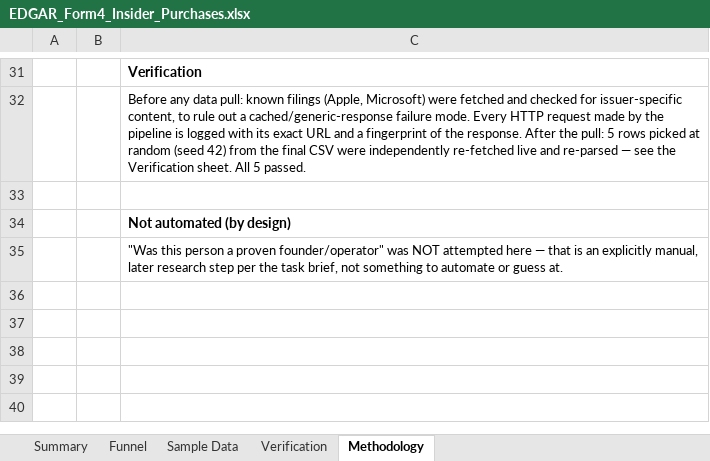
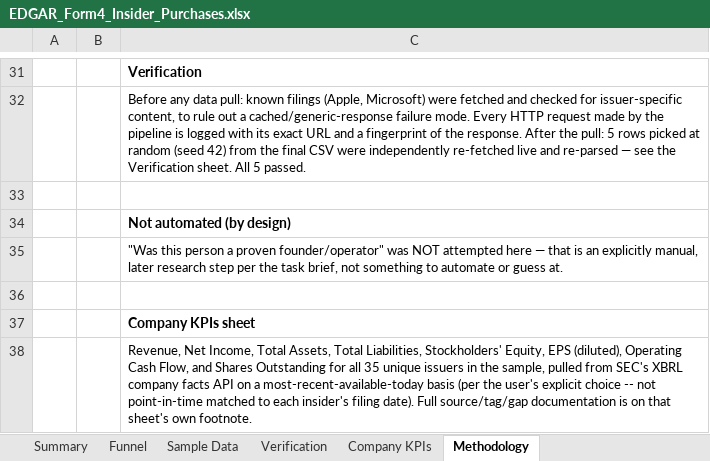
Before and after one commit to zkzf9zws4g-glitch/test, an Excel workbook: EDGAR_Form4_Insider_Purchases.xlsx, sheet Methodology, drawn as a sheet; only a part is shown, gaps mark what is left out; values as stored, in another font and other column widths than the file's, no borders; the diff names each change by its address in the sheet, - before the commit and + after, or states it on an @@ line.

```diff
--- a/EDGAR_Form4_Insider_Purchases.xlsx (sheet Methodology)
+++ b/EDGAR_Form4_Insider_Purchases.xlsx (sheet Methodology)
+sheet tab: Company KPIs
+row 36: (empty)
+row 37:  |  | Company KPIs sheet
+row 38:  |  | Revenue, Net Income, Total Assets, Total Liabilities, Stockholders' Equity, EPS (diluted), Operating Cash Flow, and Shares Outstanding for all 35 unique issuers in the sample, pulled from SEC's XBRL company facts API on a most-recent-available-today basis (per the user's explicit choice -- not point-in-time matched to each insider's filing date). Full source/tag/gap documentation is on that sheet's own footnote.
```
Also changed, not shown: sheet Summary, 2 other files.
